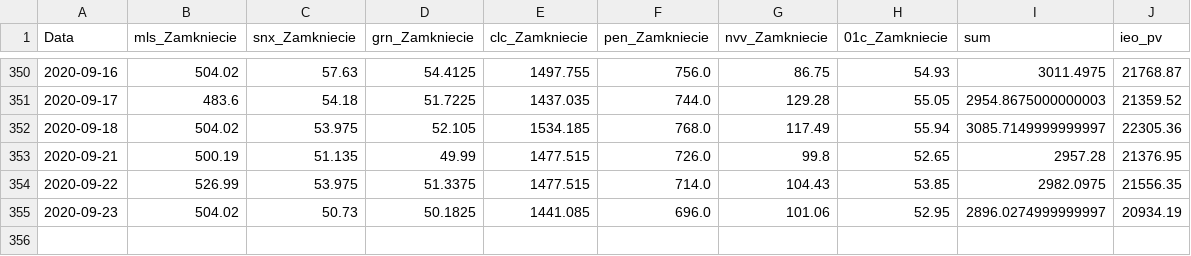
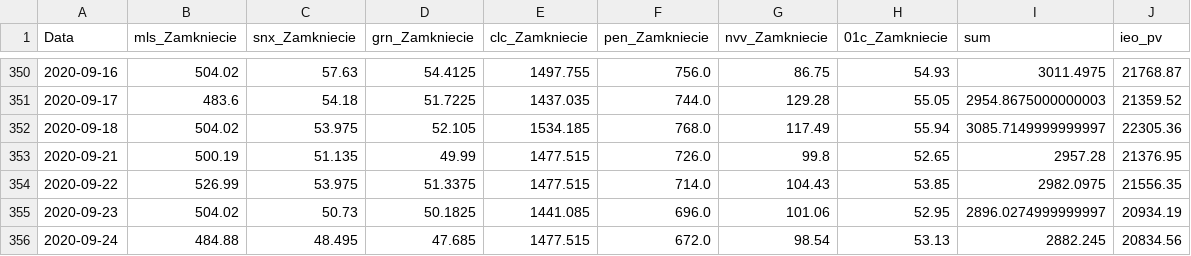
Before and after one commit to paweel-t/data-workshop, a CSV file: ieo-pv-data.csv, drawn as a sheet; only a part is shown, gaps mark what is left out.

Commit message:
Add files via upload

```diff
--- a/ieo-pv-data.csv
+++ b/ieo-pv-data.csv
@@ -355 +355,2 @@ Data,mls_Zamkniecie,snx_Zamkniecie,grn_Zamkniecie,clc_Zamkniecie,pen_Zamkniecie,
 2020-09-23,504.02,50.73,50.1825,1441.085,696.0,101.06,52.95,2896.0274999999997,20934.19
+2020-09-24,484.88,48.495,47.685,1477.515,672.0,98.54,53.13,2882.245,20834.56
```
